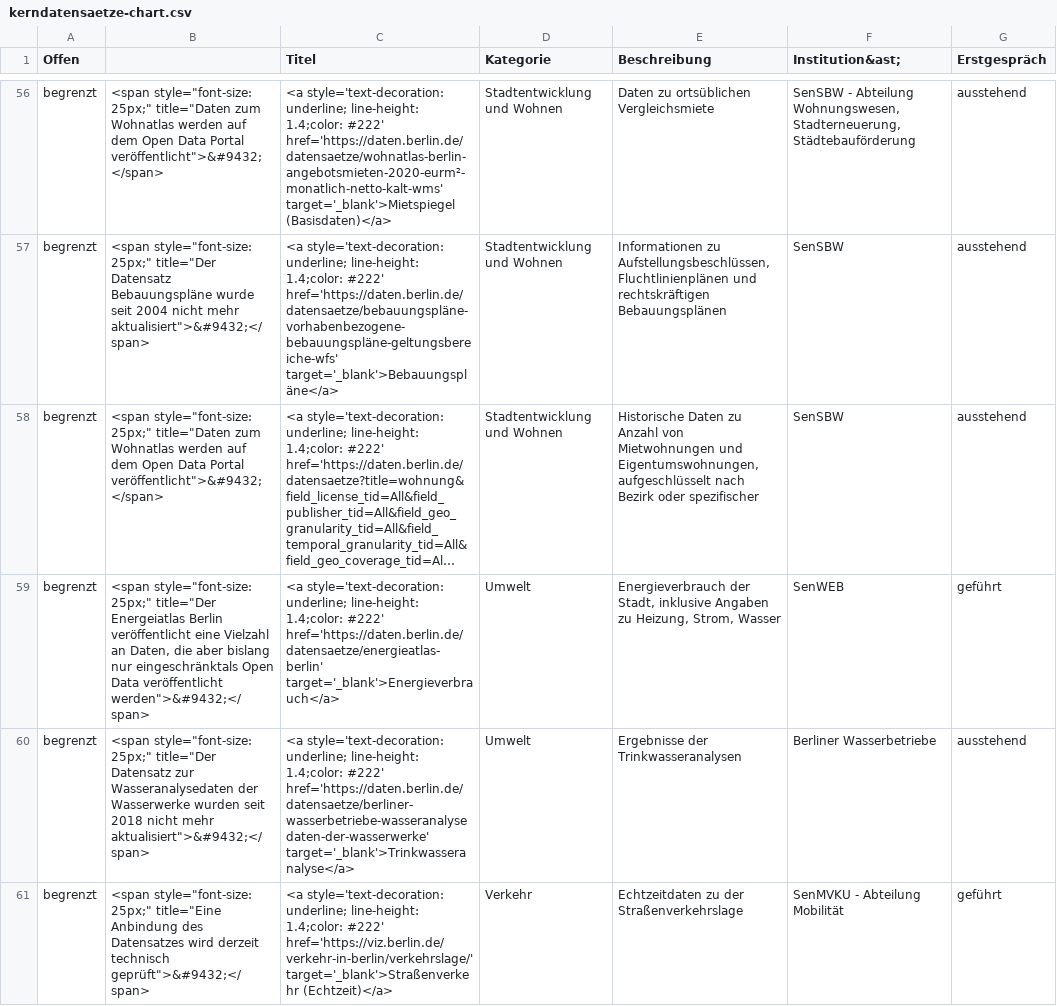
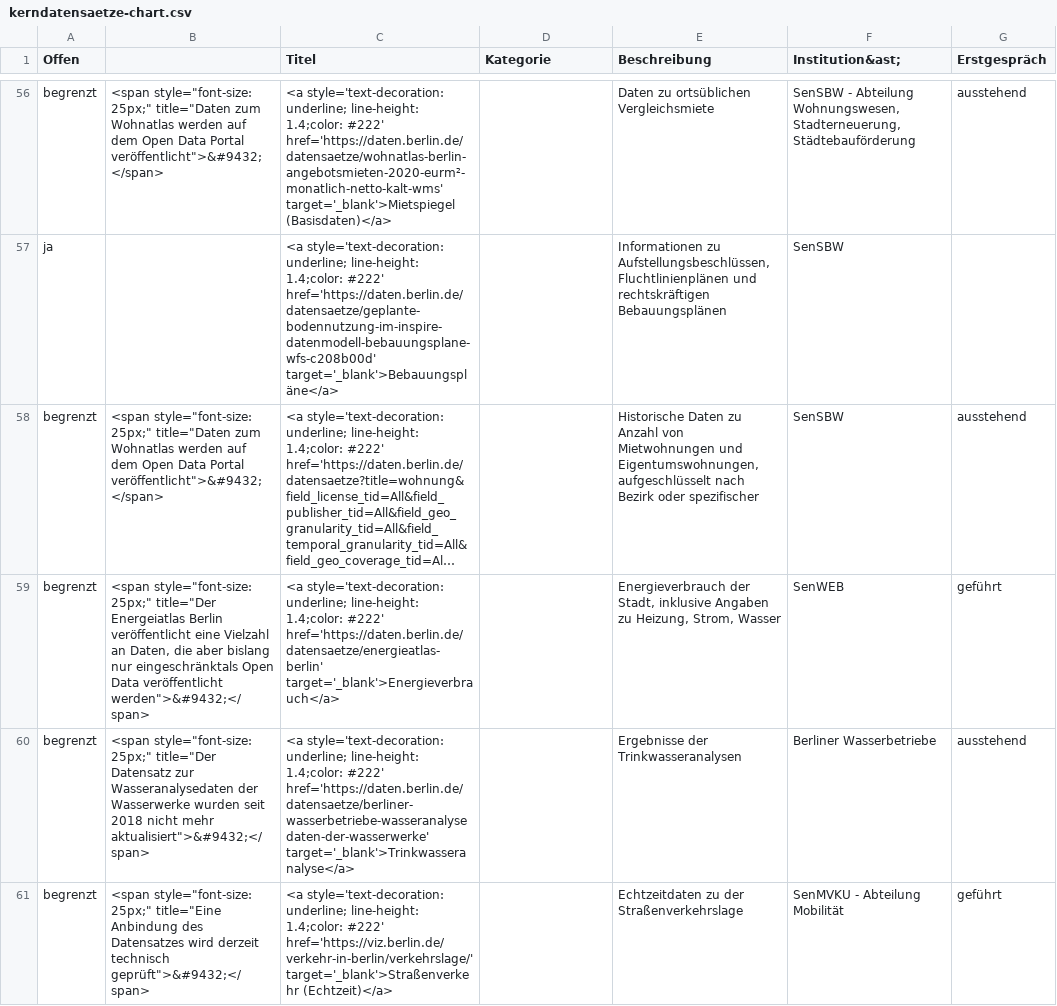
Before and after one commit to technologiestiftung/kerndatensaetze-monitor, a CSV file: data/kerndatensaetze-chart.csv, drawn as a sheet; only a part is shown, gaps mark what is left out; long unchanged cells end in …; removed rows and columns are numbered as before the commit, all else as after; the diff covers the shown part only; the diff names each change by its address in the sheet, - before the commit and + after, or states it on an @@ line.

```diff
--- a/data/kerndatensaetze-chart.csv
+++ b/data/kerndatensaetze-chart.csv
-D56 (Kategorie): Stadtentwicklung und Wohnen
+D56 (Kategorie): (empty)
-row 57: begrenzt | <span style="font-size: 25px;" title="Der Datensatz Bebauungspläne wurde seit 2004 nicht mehr aktualisiert">&#9432;</span> | <a style='text-decoration: underline; line-height: 1.4;color: #222' href='https://daten.berlin.de/datensaetze/bebauungspläne-vorhabenbezogene-bebauungspläne-geltungsbereiche-wfs' target='_blank'>Bebauungspläne</a> | Stadtentwicklung und Wohnen | Informationen zu Aufstellungsbeschlüssen, Fluchtlinienplänen und rechtskräftigen Bebauungsplänen | SenSBW | ausstehend
+row 57: ja |  | <a style='text-decoration: underline; line-height: 1.4;color: #222' href='https://daten.berlin.de/datensaetze/geplante-bodennutzung-im-inspire-datenmodell-bebauungsplane-wfs-c208b00d' target='_blank'>Bebauungspläne</a> |  | Informationen zu Aufstellungsbeschlüssen, Fluchtlinienplänen und rechtskräftigen Bebauungsplänen | SenSBW
-D58 (Kategorie): Stadtentwicklung und Wohnen
+D58 (Kategorie): (empty)
-D59:D60 (Kategorie): Umwelt
+D59:D60 (Kategorie): (empty)
-D61 (Kategorie): Verkehr
+D61 (Kategorie): (empty)
```
Also changed, not shown: 94 edited cells elsewhere in this file, 3 other files.
